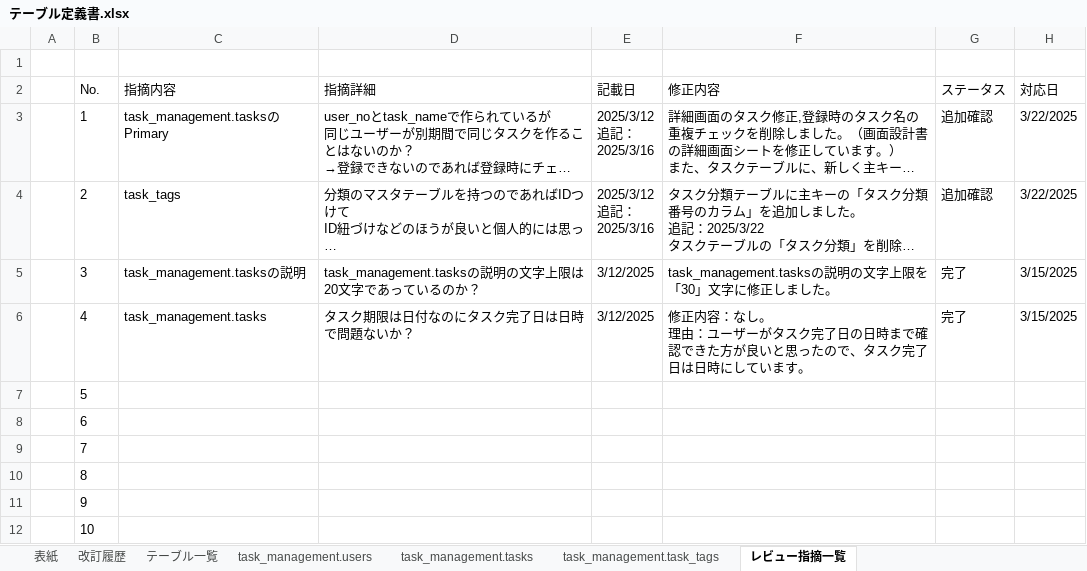
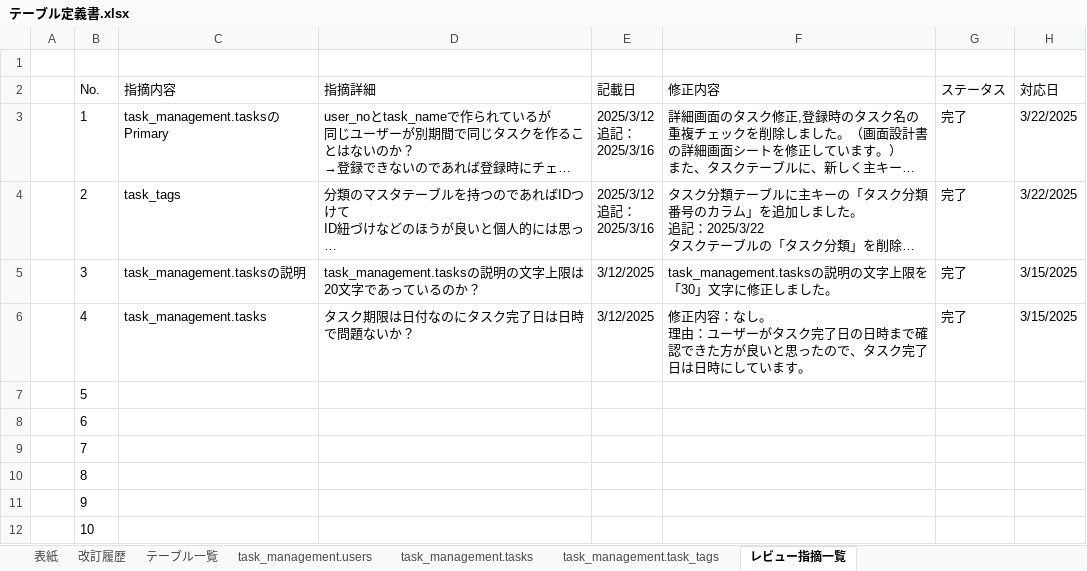
Before and after one commit to YutoMatsunaga-kennsyu/share_kennsyu_matsunaga.yuto, an Excel workbook: STEP2（タスク管理アプリ）/テーブル定義書/テーブル定義書.xlsx, sheet レビュー指摘一覧, drawn as a sheet; long unchanged cells end in …; values as stored, in another font and other column widths than the file's, no borders; table styles not drawn; the diff names each change by its address in the sheet, - before the commit and + after, or states it on an @@ line.

```diff
--- a/STEP2（タスク管理アプリ）/テーブル定義書/テーブル定義書.xlsx (sheet レビュー指摘一覧)
+++ b/STEP2（タスク管理アプリ）/テーブル定義書/テーブル定義書.xlsx (sheet レビュー指摘一覧)
-G3:G4 (ステータス): 追加確認
+G3:G4 (ステータス): 完了
```
Also changed, not shown: sheet task_management.users, sheet task_management.tasks, sheet 改訂履歴, STEP2（タスク管理アプリ）/画面設計書/画面設計書_タスク管理.xlsx.
